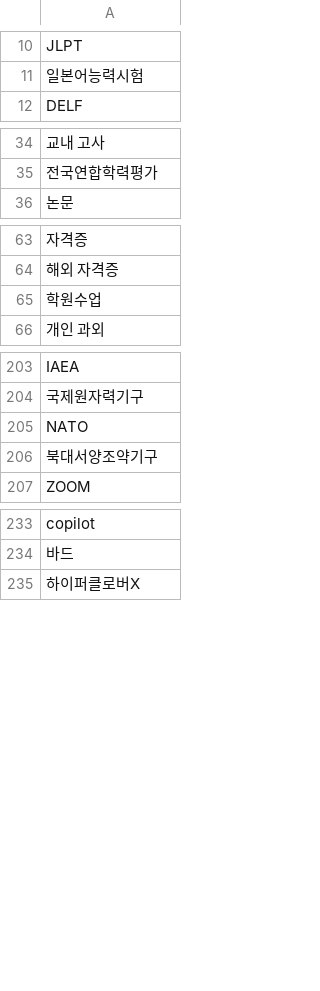
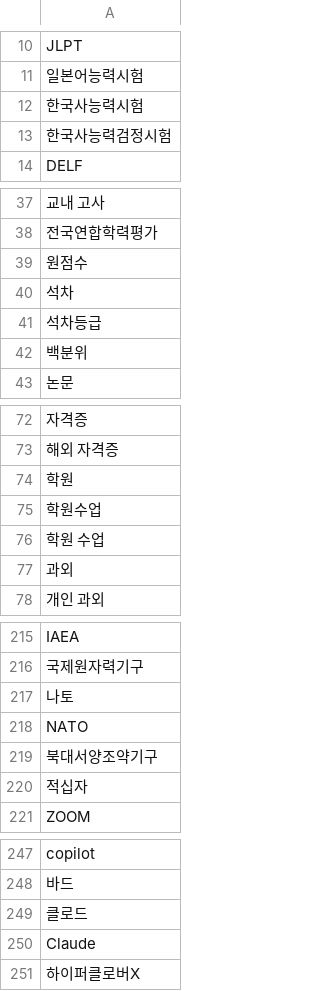
Before and after one commit to itmir913/WordFinderApp, a CSV file: src-tauri/src/resources/embedded_keywords.csv, drawn as a sheet; only a part is shown, gaps mark what is left out; the diff covers the shown part only; the diff names each change by its address in the sheet, - before the commit and + after, or states it on an @@ line.

```diff
--- a/src-tauri/src/resources/embedded_keywords.csv
+++ b/src-tauri/src/resources/embedded_keywords.csv
+row 12: 한국사능력시험
+row 13: 한국사능력검정시험
+row 39: 원점수
+row 40: 석차
+row 41: 석차등급
+row 42: 백분위
+row 74: 학원
+row 76: 학원 수업
+row 77: 과외
+row 217: 나토
+row 220: 적십자
+row 249: 클로드
+row 250: Claude
```
Also changed, not shown: 43 added rows, 1 removed row and 1 edited cell elsewhere in this file.
